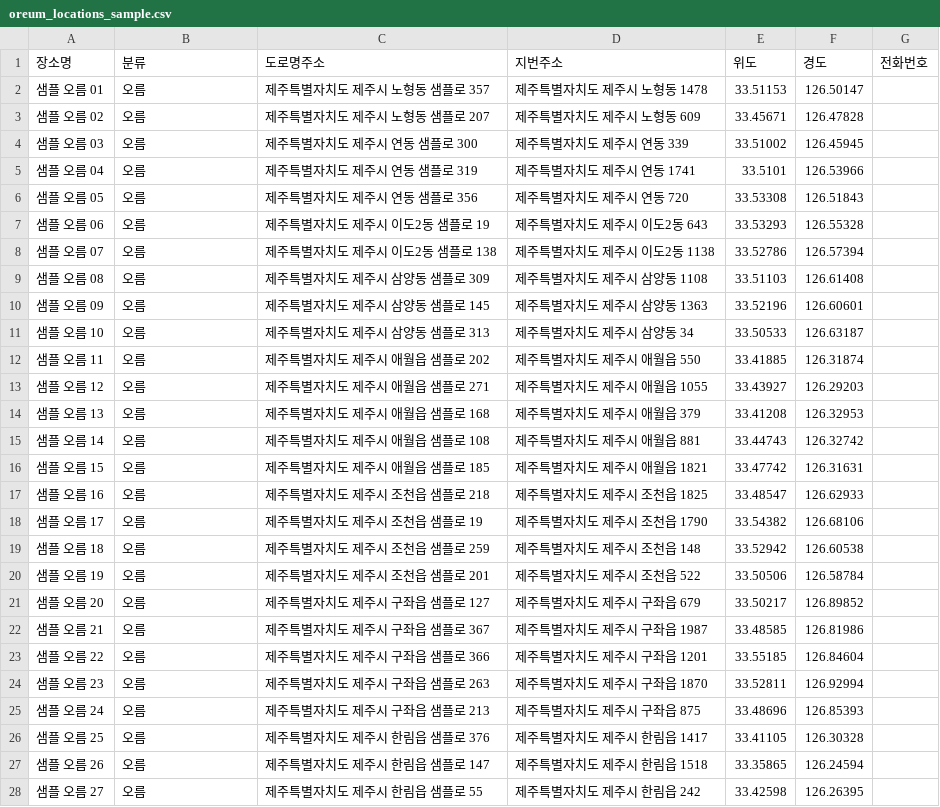
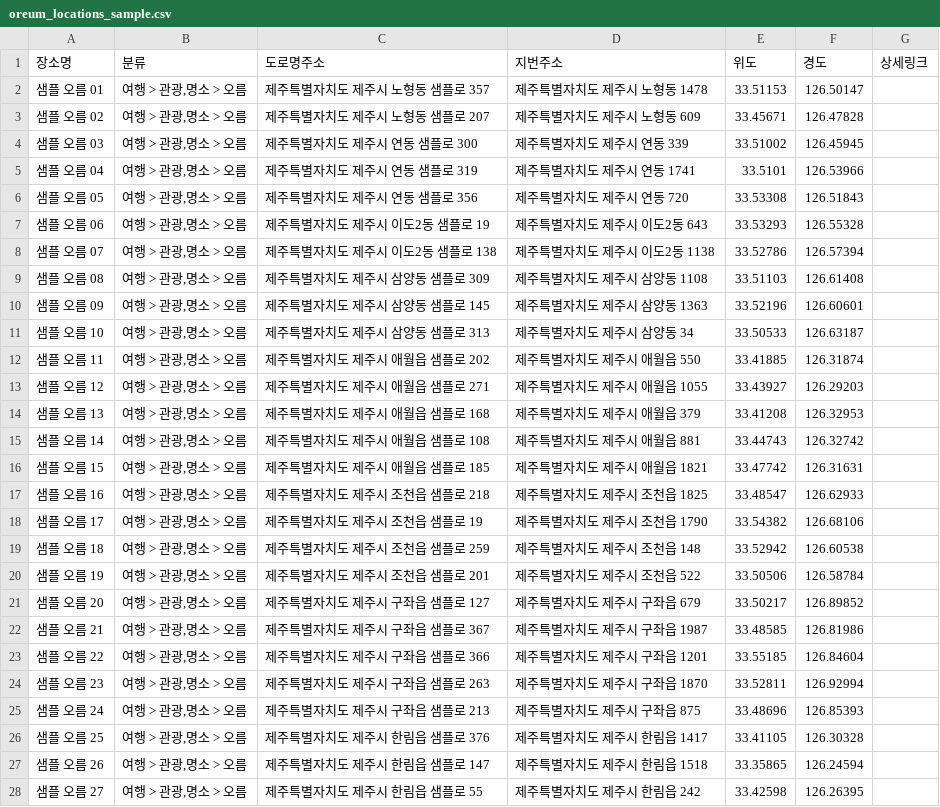
Before and after one commit to sumin9716/Jeju-AI-agent, a CSV file: data/samples/oreum_locations_sample.csv, drawn as a sheet; only a part is shown; the diff covers the shown part only.

```diff
--- a/data/samples/oreum_locations_sample.csv
+++ b/data/samples/oreum_locations_sample.csv
@@ -1,28 +1,28 @@
-장소명,분류,도로명주소,지번주소,위도,경도,전화번호
-샘플 오름 01,오름,제주특별자치도 제주시 노형동 샘플로 357,제주특별자치도 제주시 노형동 1478,33.51153,126.50147,
-샘플 오름 02,오름,제주특별자치도 제주시 노형동 샘플로 207,제주특별자치도 제주시 노형동 609,33.45671,126.47828,
-샘플 오름 03,오름,제주특별자치도 제주시 연동 샘플로 300,제주특별자치도 제주시 연동 339,33.51002,126.45945,
-샘플 오름 04,오름,제주특별자치도 제주시 연동 샘플로 319,제주특별자치도 제주시 연동 1741,33.5101,126.53966,
-샘플 오름 05,오름,제주특별자치도 제주시 연동 샘플로 356,제주특별자치도 제주시 연동 720,33.53308,126.51843,
-샘플 오름 06,오름,제주특별자치도 제주시 이도2동 샘플로 19,제주특별자치도 제주시 이도2동 643,33.53293,126.55328,
-샘플 오름 07,오름,제주특별자치도 제주시 이도2동 샘플로 138,제주특별자치도 제주시 이도2동 1138,33.52786,126.57394,
-샘플 오름 08,오름,제주특별자치도 제주시 삼양동 샘플로 309,제주특별자치도 제주시 삼양동 1108,33.51103,126.61408,
-샘플 오름 09,오름,제주특별자치도 제주시 삼양동 샘플로 145,제주특별자치도 제주시 삼양동 1363,33.52196,126.60601,
-샘플 오름 10,오름,제주특별자치도 제주시 삼양동 샘플로 313,제주특별자치도 제주시 삼양동 34,33.50533,126.63187,
-샘플 오름 11,오름,제주특별자치도 제주시 애월읍 샘플로 202,제주특별자치도 제주시 애월읍 550,33.41885,126.31874,
-샘플 오름 12,오름,제주특별자치도 제주시 애월읍 샘플로 271,제주특별자치도 제주시 애월읍 1055,33.43927,126.29203,
-샘플 오름 13,오름,제주특별자치도 제주시 애월읍 샘플로 168,제주특별자치도 제주시 애월읍 379,33.41208,126.32953,
-샘플 오름 14,오름,제주특별자치도 제주시 애월읍 샘플로 108,제주특별자치도 제주시 애월읍 881,33.44743,126.32742,
-샘플 오름 15,오름,제주특별자치도 제주시 애월읍 샘플로 185,제주특별자치도 제주시 애월읍 1821,33.47742,126.31631,
-샘플 오름 16,오름,제주특별자치도 제주시 조천읍 샘플로 218,제주특별자치도 제주시 조천읍 1825,33.48547,126.62933,
-샘플 오름 17,오름,제주특별자치도 제주시 조천읍 샘플로 19,제주특별자치도 제주시 조천읍 1790,33.54382,126.68106,
-샘플 오름 18,오름,제주특별자치도 제주시 조천읍 샘플로 259,제주특별자치도 제주시 조천읍 148,33.52942,126.60538,
-샘플 오름 19,오름,제주특별자치도 제주시 조천읍 샘플로 201,제주특별자치도 제주시 조천읍 522,33.50506,126.58784,
-샘플 오름 20,오름,제주특별자치도 제주시 구좌읍 샘플로 127,제주특별자치도 제주시 구좌읍 679,33.50217,126.89852,
-샘플 오름 21,오름,제주특별자치도 제주시 구좌읍 샘플로 367,제주특별자치도 제주시 구좌읍 1987,33.48585,126.81986,
-샘플 오름 22,오름,제주특별자치도 제주시 구좌읍 샘플로 366,제주특별자치도 제주시 구좌읍 1201,33.55185,126.84604,
-샘플 오름 23,오름,제주특별자치도 제주시 구좌읍 샘플로 263,제주특별자치도 제주시 구좌읍 1870,33.52811,126.92994,
-샘플 오름 24,오름,제주특별자치도 제주시 구좌읍 샘플로 213,제주특별자치도 제주시 구좌읍 875,33.48696,126.85393,
-샘플 오름 25,오름,제주특별자치도 제주시 한림읍 샘플로 376,제주특별자치도 제주시 한림읍 1417,33.41105,126.30328,
-샘플 오름 26,오름,제주특별자치도 제주시 한림읍 샘플로 147,제주특별자치도 제주시 한림읍 1518,33.35865,126.24594,
-샘플 오름 27,오름,제주특별자치도 제주시 한림읍 샘플로 55,제주특별자치도 제주시 한림읍 242,33.42598,126.26395,
+장소명,분류,도로명주소,지번주소,위도,경도,상세링크
+샘플 오름 01,"여행 > 관광,명소 > 오름",제주특별자치도 제주시 노형동 샘플로 357,제주특별자치도 제주시 노형동 1478,33.51153,126.50147,
+샘플 오름 02,"여행 > 관광,명소 > 오름",제주특별자치도 제주시 노형동 샘플로 207,제주특별자치도 제주시 노형동 609,33.45671,126.47828,
+샘플 오름 03,"여행 > 관광,명소 > 오름",제주특별자치도 제주시 연동 샘플로 300,제주특별자치도 제주시 연동 339,33.51002,126.45945,
+샘플 오름 04,"여행 > 관광,명소 > 오름",제주특별자치도 제주시 연동 샘플로 319,제주특별자치도 제주시 연동 1741,33.5101,126.53966,
+샘플 오름 05,"여행 > 관광,명소 > 오름",제주특별자치도 제주시 연동 샘플로 356,제주특별자치도 제주시 연동 720,33.53308,126.51843,
+샘플 오름 06,"여행 > 관광,명소 > 오름",제주특별자치도 제주시 이도2동 샘플로 19,제주특별자치도 제주시 이도2동 643,33.53293,126.55328,
+샘플 오름 07,"여행 > 관광,명소 > 오름",제주특별자치도 제주시 이도2동 샘플로 138,제주특별자치도 제주시 이도2동 1138,33.52786,126.57394,
+샘플 오름 08,"여행 > 관광,명소 > 오름",제주특별자치도 제주시 삼양동 샘플로 309,제주특별자치도 제주시 삼양동 1108,33.51103,126.61408,
+샘플 오름 09,"여행 > 관광,명소 > 오름",제주특별자치도 제주시 삼양동 샘플로 145,제주특별자치도 제주시 삼양동 1363,33.52196,126.60601,
+샘플 오름 10,"여행 > 관광,명소 > 오름",제주특별자치도 제주시 삼양동 샘플로 313,제주특별자치도 제주시 삼양동 34,33.50533,126.63187,
+샘플 오름 11,"여행 > 관광,명소 > 오름",제주특별자치도 제주시 애월읍 샘플로 202,제주특별자치도 제주시 애월읍 550,33.41885,126.31874,
+샘플 오름 12,"여행 > 관광,명소 > 오름",제주특별자치도 제주시 애월읍 샘플로 271,제주특별자치도 제주시 애월읍 1055,33.43927,126.29203,
+샘플 오름 13,"여행 > 관광,명소 > 오름",제주특별자치도 제주시 애월읍 샘플로 168,제주특별자치도 제주시 애월읍 379,33.41208,126.32953,
+샘플 오름 14,"여행 > 관광,명소 > 오름",제주특별자치도 제주시 애월읍 샘플로 108,제주특별자치도 제주시 애월읍 881,33.44743,126.32742,
+샘플 오름 15,"여행 > 관광,명소 > 오름",제주특별자치도 제주시 애월읍 샘플로 185,제주특별자치도 제주시 애월읍 1821,33.47742,126.31631,
+샘플 오름 16,"여행 > 관광,명소 > 오름",제주특별자치도 제주시 조천읍 샘플로 218,제주특별자치도 제주시 조천읍 1825,33.48547,126.62933,
+샘플 오름 17,"여행 > 관광,명소 > 오름",제주특별자치도 제주시 조천읍 샘플로 19,제주특별자치도 제주시 조천읍 1790,33.54382,126.68106,
+샘플 오름 18,"여행 > 관광,명소 > 오름",제주특별자치도 제주시 조천읍 샘플로 259,제주특별자치도 제주시 조천읍 148,33.52942,126.60538,
+샘플 오름 19,"여행 > 관광,명소 > 오름",제주특별자치도 제주시 조천읍 샘플로 201,제주특별자치도 제주시 조천읍 522,33.50506,126.58784,
+샘플 오름 20,"여행 > 관광,명소 > 오름",제주특별자치도 제주시 구좌읍 샘플로 127,제주특별자치도 제주시 구좌읍 679,33.50217,126.89852,
+샘플 오름 21,"여행 > 관광,명소 > 오름",제주특별자치도 제주시 구좌읍 샘플로 367,제주특별자치도 제주시 구좌읍 1987,33.48585,126.81986,
+샘플 오름 22,"여행 > 관광,명소 > 오름",제주특별자치도 제주시 구좌읍 샘플로 366,제주특별자치도 제주시 구좌읍 1201,33.55185,126.84604,
+샘플 오름 23,"여행 > 관광,명소 > 오름",제주특별자치도 제주시 구좌읍 샘플로 263,제주특별자치도 제주시 구좌읍 1870,33.52811,126.92994,
+샘플 오름 24,"여행 > 관광,명소 > 오름",제주특별자치도 제주시 구좌읍 샘플로 213,제주특별자치도 제주시 구좌읍 875,33.48696,126.85393,
+샘플 오름 25,"여행 > 관광,명소 > 오름",제주특별자치도 제주시 한림읍 샘플로 376,제주특별자치도 제주시 한림읍 1417,33.41105,126.30328,
+샘플 오름 26,"여행 > 관광,명소 > 오름",제주특별자치도 제주시 한림읍 샘플로 147,제주특별자치도 제주시 한림읍 1518,33.35865,126.24594,
+샘플 오름 27,"여행 > 관광,명소 > 오름",제주특별자치도 제주시 한림읍 샘플로 55,제주특별자치도 제주시 한림읍 242,33.42598,126.26395,
```
Also changed, not shown: 26 edited cells elsewhere in this file, data/samples/museum_locations_sample.csv, data/samples/souvenir_shops_sample.csv, 20 other files.
